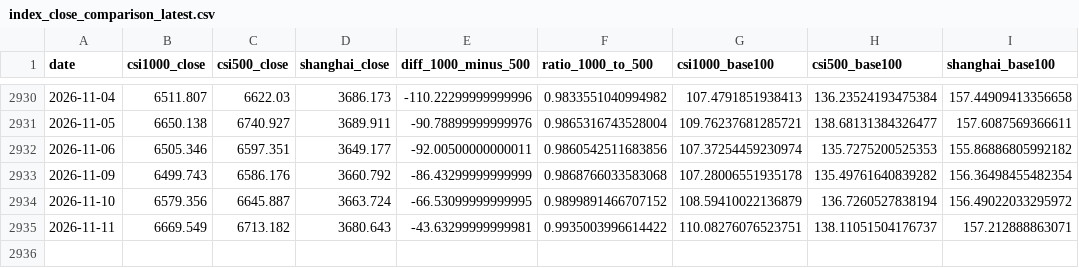
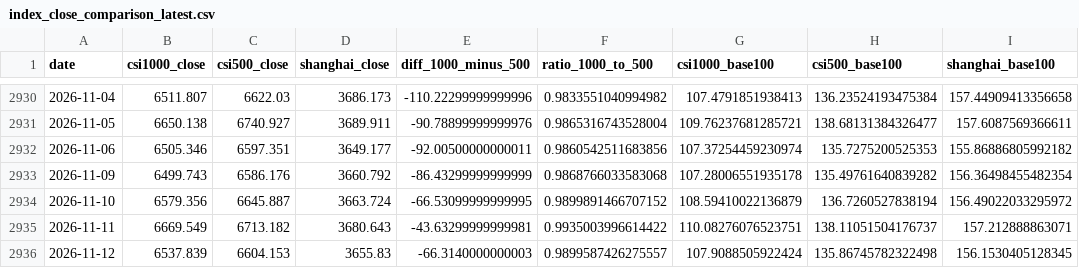
Before and after one commit to iputao-design/zz1000-500-comparison, a CSV file: index_close_comparison_latest.csv, drawn as a sheet; only a part is shown, gaps mark what is left out; the diff names each change by its address in the sheet, - before the commit and + after, or states it on an @@ line.

```diff
--- a/index_close_comparison_latest.csv
+++ b/index_close_comparison_latest.csv
+row 2936: 2026-11-12 | 6537.839 | 6604.153 | 3655.83 | -66.3140000000003 | 0.9899587426275557 | 107.9088505922424 | 135.86745782322498 | 156.1530405128345
```
Also changed, not shown: index_close_comparison_2014-2026.csv, index_stats_summary_2014-2026.csv, 3 other files.
